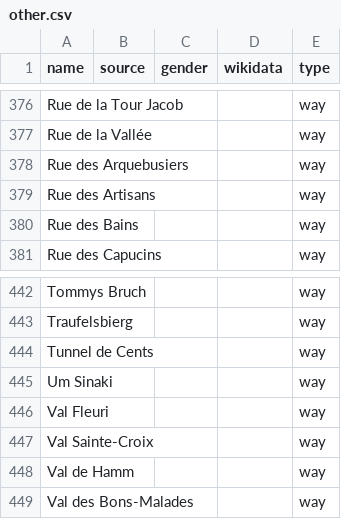
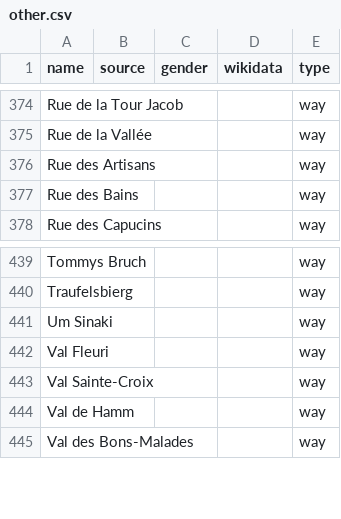
Before and after one commit to EqualStreetNames/equalstreetnames-luxembourg, a CSV file: data/other.csv, drawn as a sheet; only a part is shown, gaps mark what is left out; removed rows and columns are numbered as before the commit, all else as after; the diff covers the shown part only; the diff names each change by its address in the sheet, - before the commit and + after, or states it on an @@ line.

```diff
--- a/data/other.csv
+++ b/data/other.csv
-row 378: Rue des Arquebusiers |  |  |  | way
-row 444: Tunnel de Cents |  |  |  | way
```
Also changed, not shown: 5 added rows, 7 removed rows and 1 edited cell elsewhere in this file, data/gender.csv, 3 other files.
